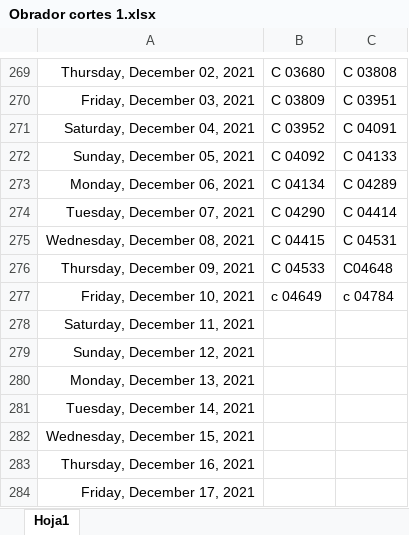
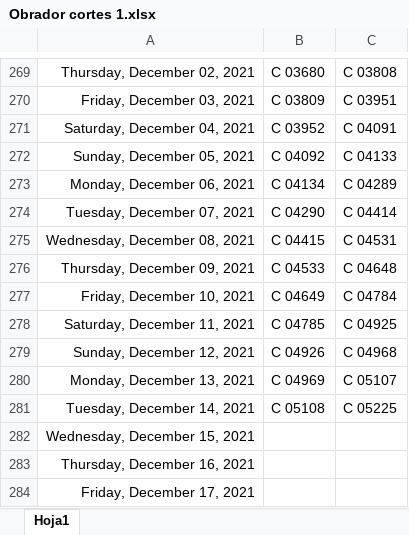
Before and after one commit to Hydra9999414/Cortes, an Excel workbook: Obrador cortes 1.xlsx, sheet Hoja1, drawn as a sheet; only a part is shown, gaps mark what is left out; values as stored, in another font and other column widths than the file's, no borders; the diff names each change by its address in the sheet, - before the commit and + after, or states it on an @@ line.

```diff
--- a/Obrador cortes 1.xlsx (sheet Hoja1)
+++ b/Obrador cortes 1.xlsx (sheet Hoja1)
-C276: C04648
+C276: C 04648
-B277: c 04649
+B277: C 04649
-C277: c 04784
+C277: C 04784
-B278: (empty)
+B278: C 04785
-C278: (empty)
+C278: C 04925
-B279: (empty)
+B279: C 04926
-C279: (empty)
+C279: C 04968
-B280: (empty)
+B280: C 04969
-C280: (empty)
+C280: C 05107
-B281: (empty)
+B281: C 05108
-C281: (empty)
+C281: C 05225
```
Also changed, not shown: Depositos Central.xlsx, FECHA DE PAGOS TARJETA GRAFICA.xlsx.
